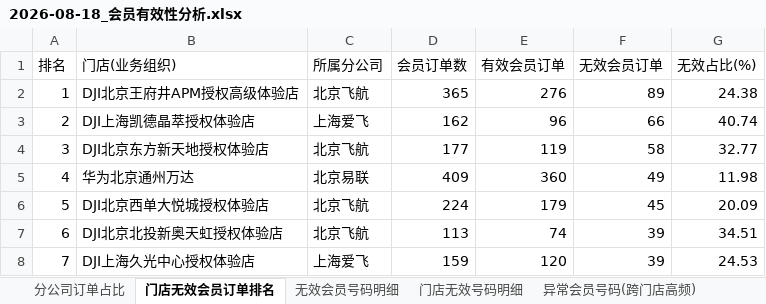
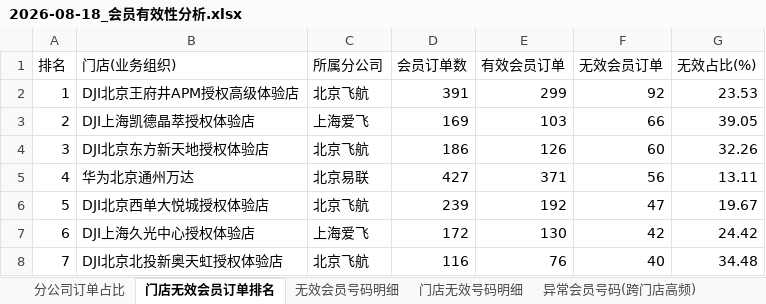
Before and after one commit to panghao007/retail-dashboard, an Excel workbook: d/2026-08-18_会员有效性分析.xlsx, sheet 门店无效会员订单排名, drawn as a sheet; only a part is shown; values as stored, in another font and other column widths than the file's, no borders; the diff covers the shown part only; the diff names each change by its address in the sheet, - before the commit and + after, or states it on an @@ line.

```diff
--- a/d/2026-08-18_会员有效性分析.xlsx (sheet 门店无效会员订单排名)
+++ b/d/2026-08-18_会员有效性分析.xlsx (sheet 门店无效会员订单排名)
-D2 (会员订单数): 365
+D2 (会员订单数): 391
-E2 (有效会员订单): 276
+E2 (有效会员订单): 299
-F2 (无效会员订单): 89
+F2 (无效会员订单): 92
-G2 (无效占比(%)): 24.38
+G2 (无效占比(%)): 23.53
-D3 (会员订单数): 162
+D3 (会员订单数): 169
-E3 (有效会员订单): 96
+E3 (有效会员订单): 103
-G3 (无效占比(%)): 40.74
+G3 (无效占比(%)): 39.05
-D4 (会员订单数): 177
+D4 (会员订单数): 186
-E4 (有效会员订单): 119
+E4 (有效会员订单): 126
-F4 (无效会员订单): 58
+F4 (无效会员订单): 60
-G4 (无效占比(%)): 32.77
+G4 (无效占比(%)): 32.26
-D5 (会员订单数): 409
+D5 (会员订单数): 427
-E5 (有效会员订单): 360
+E5 (有效会员订单): 371
-F5 (无效会员订单): 49
+F5 (无效会员订单): 56
-G5 (无效占比(%)): 11.98
+G5 (无效占比(%)): 13.11
-D6 (会员订单数): 224
+D6 (会员订单数): 239
-E6 (有效会员订单): 179
+E6 (有效会员订单): 192
-F6 (无效会员订单): 45
+F6 (无效会员订单): 47
-G6 (无效占比(%)): 20.09
+G6 (无效占比(%)): 19.67
-B7 (门店(业务组织)): DJI北京北投新奥天虹授权体验店
+B7 (门店(业务组织)): DJI上海久光中心授权体验店
-C7 (所属分公司): 北京飞航
+C7 (所属分公司): 上海爱飞
-D7 (会员订单数): 113
+D7 (会员订单数): 172
-E7 (有效会员订单): 74
+E7 (有效会员订单): 130
-F7 (无效会员订单): 39
+F7 (无效会员订单): 42
-G7 (无效占比(%)): 34.51
+G7 (无效占比(%)): 24.42
-B8 (门店(业务组织)): DJI上海久光中心授权体验店
+B8 (门店(业务组织)): DJI北京北投新奥天虹授权体验店
-C8 (所属分公司): 上海爱飞
+C8 (所属分公司): 北京飞航
-D8 (会员订单数): 159
+D8 (会员订单数): 116
-E8 (有效会员订单): 120
+E8 (有效会员订单): 76
-F8 (无效会员订单): 39
+F8 (无效会员订单): 40
-G8 (无效占比(%)): 24.53
+G8 (无效占比(%)): 34.48
```
Also changed, not shown: 773 edited cells elsewhere in this sheet, sheet 异常明细(订单级), sheet 退货订单明细, sheet 门店无效号码明细, sheet 内部业务礼品单, sheet 无效会员号码明细, sheet 分公司订单占比, 1 more sheet, 4 other files.
